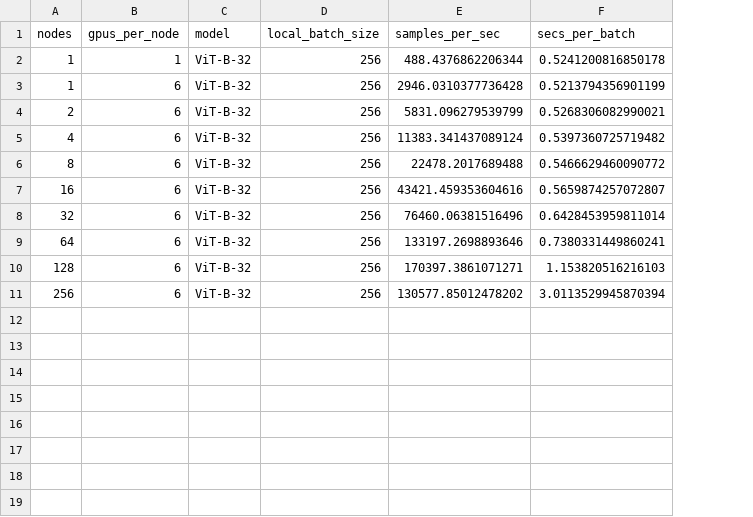
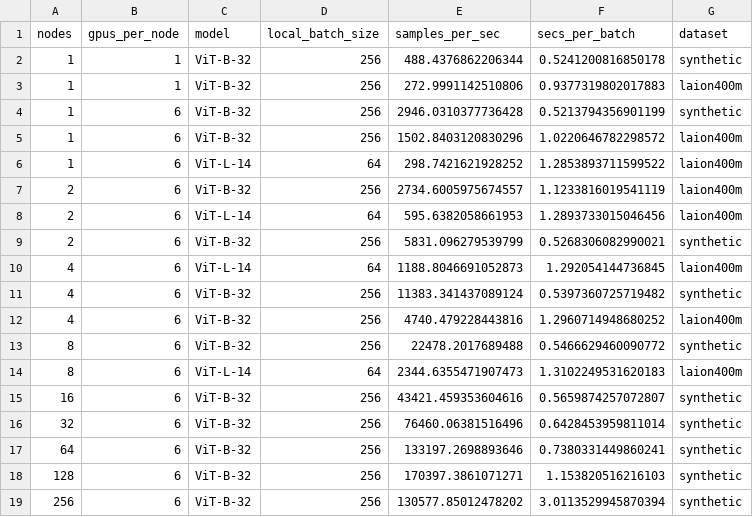
Before and after one commit to mehdidc/open_clip, a CSV file: results.csv, drawn as a sheet; addresses are those after the commit; the diff names each change by its address in the sheet, - before the commit and + after, or states it on an @@ line.

Commit message:
update results

```diff
--- a/results.csv
+++ b/results.csv
+column G (dataset), row 2: synthetic; row 4: synthetic; row 9: synthetic; row 11: synthetic; row 13: synthetic; rows 15-19: all synthetic
+row 3: 1 | 1 | ViT-B-32 | 256 | 272.9991142510806 | 0.9377319802017883 | laion400m
+row 5: 1 | 6 | ViT-B-32 | 256 | 1502.8403120830296 | 1.0220646782298572 | laion400m
+row 6: 1 | 6 | ViT-L-14 | 64 | 298.7421621928252 | 1.2853893711599522 | laion400m
+row 7: 2 | 6 | ViT-B-32 | 256 | 2734.6005975674557 | 1.1233816019541119 | laion400m
+row 8: 2 | 6 | ViT-L-14 | 64 | 595.6382058661953 | 1.2893733015046456 | laion400m
+row 10: 4 | 6 | ViT-L-14 | 64 | 1188.8046691052873 | 1.292054144736845 | laion400m
+row 12: 4 | 6 | ViT-B-32 | 256 | 4740.479228443816 | 1.2960714948680252 | laion400m
+row 14: 8 | 6 | ViT-L-14 | 64 | 2344.6355471907473 | 1.3102249531620183 | laion400m
```
